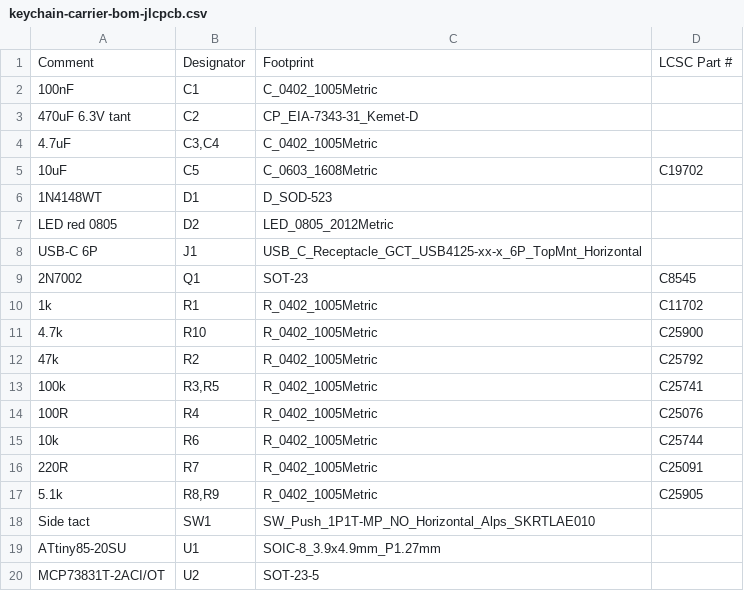
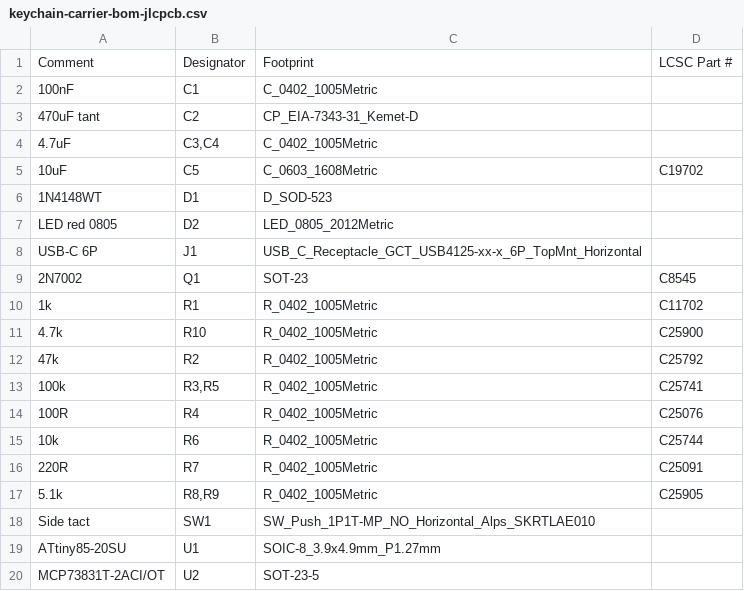
Before and after one commit to nuhnicek/love-story-device, a CSV file: hardware/fab/keychain-carrier-bom-jlcpcb.csv, drawn as a sheet.

Commit message:
Add KiCad schematic, linked to the PCB with zero parity issues
- scripts/gen_schematic.py generates keychain-carrier.kicad_sch (5 functional
  blocks, stock KiCad symbols + project SIM800L/VBAT symbols in keychain.kicad_sym)
- build_pcb.py now takes pad nets and fields from the schematic netlist,
  cross-checks them against its own pin map, and links footprints to symbols
- custom footprints saved to keychain.pretty; sym/fp lib tables added
- pipeline runs ERC (0), DRC (0 errors, 0 unconnected) and schematic parity (0)
- schematic exported to fab/schematic.pdf and .svg

```diff
--- a/hardware/fab/keychain-carrier-bom-jlcpcb.csv
+++ b/hardware/fab/keychain-carrier-bom-jlcpcb.csv
@@ -2,3 +2,3 @@ Comment,Designator,Footprint,LCSC Part #
 100nF,C1,C_0402_1005Metric,
-470uF 6.3V tant,C2,CP_EIA-7343-31_Kemet-D,
+470uF tant,C2,CP_EIA-7343-31_Kemet-D,
 4.7uF,"C3,C4",C_0402_1005Metric,
```
Also changed, not shown: hardware/fab/keychain-carrier-pos-bottom.csv, 40 other files.
